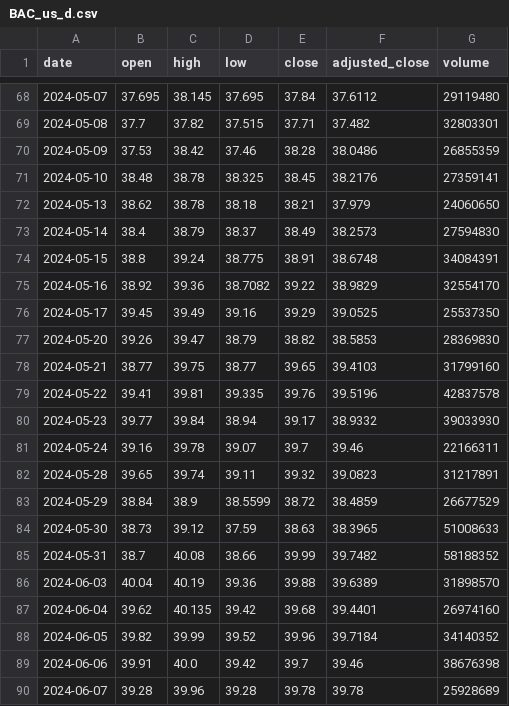
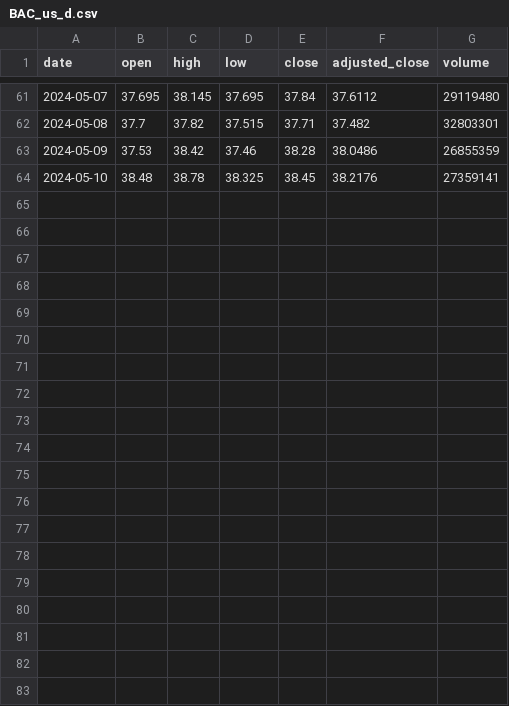
Before and after one commit to LUOJIUzxy/PortfolioOptGP, a CSV file: Stocks/BAC/BAC_us_d.csv, drawn as a sheet; only a part is shown, gaps mark what is left out; the diff covers the shown part only; the diff names each change by its address in the sheet, - before the commit and + after, or states it on an @@ line.

```diff
--- a/Stocks/BAC/BAC_us_d.csv
+++ b/Stocks/BAC/BAC_us_d.csv
-row 72: 2024-05-13 | 38.62 | 38.78 | 38.18 | 38.21 | 37.979 | 24060650
-row 73: 2024-05-14 | 38.4 | 38.79 | 38.37 | 38.49 | 38.2573 | 27594830
-row 74: 2024-05-15 | 38.8 | 39.24 | 38.775 | 38.91 | 38.6748 | 34084391
-row 75: 2024-05-16 | 38.92 | 39.36 | 38.7082 | 39.22 | 38.9829 | 32554170
-row 76: 2024-05-17 | 39.45 | 39.49 | 39.16 | 39.29 | 39.0525 | 25537350
-row 77: 2024-05-20 | 39.26 | 39.47 | 38.79 | 38.82 | 38.5853 | 28369830
-row 78: 2024-05-21 | 38.77 | 39.75 | 38.77 | 39.65 | 39.4103 | 31799160
-row 79: 2024-05-22 | 39.41 | 39.81 | 39.335 | 39.76 | 39.5196 | 42837578
-row 80: 2024-05-23 | 39.77 | 39.84 | 38.94 | 39.17 | 38.9332 | 39033930
-row 81: 2024-05-24 | 39.16 | 39.78 | 39.07 | 39.7 | 39.46 | 22166311
-row 82: 2024-05-28 | 39.65 | 39.74 | 39.11 | 39.32 | 39.0823 | 31217891
-row 83: 2024-05-29 | 38.84 | 38.9 | 38.5599 | 38.72 | 38.4859 | 26677529
-row 84: 2024-05-30 | 38.73 | 39.12 | 37.59 | 38.63 | 38.3965 | 51008633
-row 85: 2024-05-31 | 38.7 | 40.08 | 38.66 | 39.99 | 39.7482 | 58188352
-row 86: 2024-06-03 | 40.04 | 40.19 | 39.36 | 39.88 | 39.6389 | 31898570
-row 87: 2024-06-04 | 39.62 | 40.135 | 39.42 | 39.68 | 39.4401 | 26974160
-row 88: 2024-06-05 | 39.82 | 39.99 | 39.52 | 39.96 | 39.7184 | 34140352
-row 89: 2024-06-06 | 39.91 | 40.0 | 39.42 | 39.7 | 39.46 | 38676398
-row 90: 2024-06-07 | 39.28 | 39.96 | 39.28 | 39.78 | 39.78 | 25928689
```
Also changed, not shown: 7 removed rows elsewhere in this file, Stocks/AAPL/AAPL_us_d.csv, Stocks/MSFT/MSFT_us_d.csv, 12 other files.
